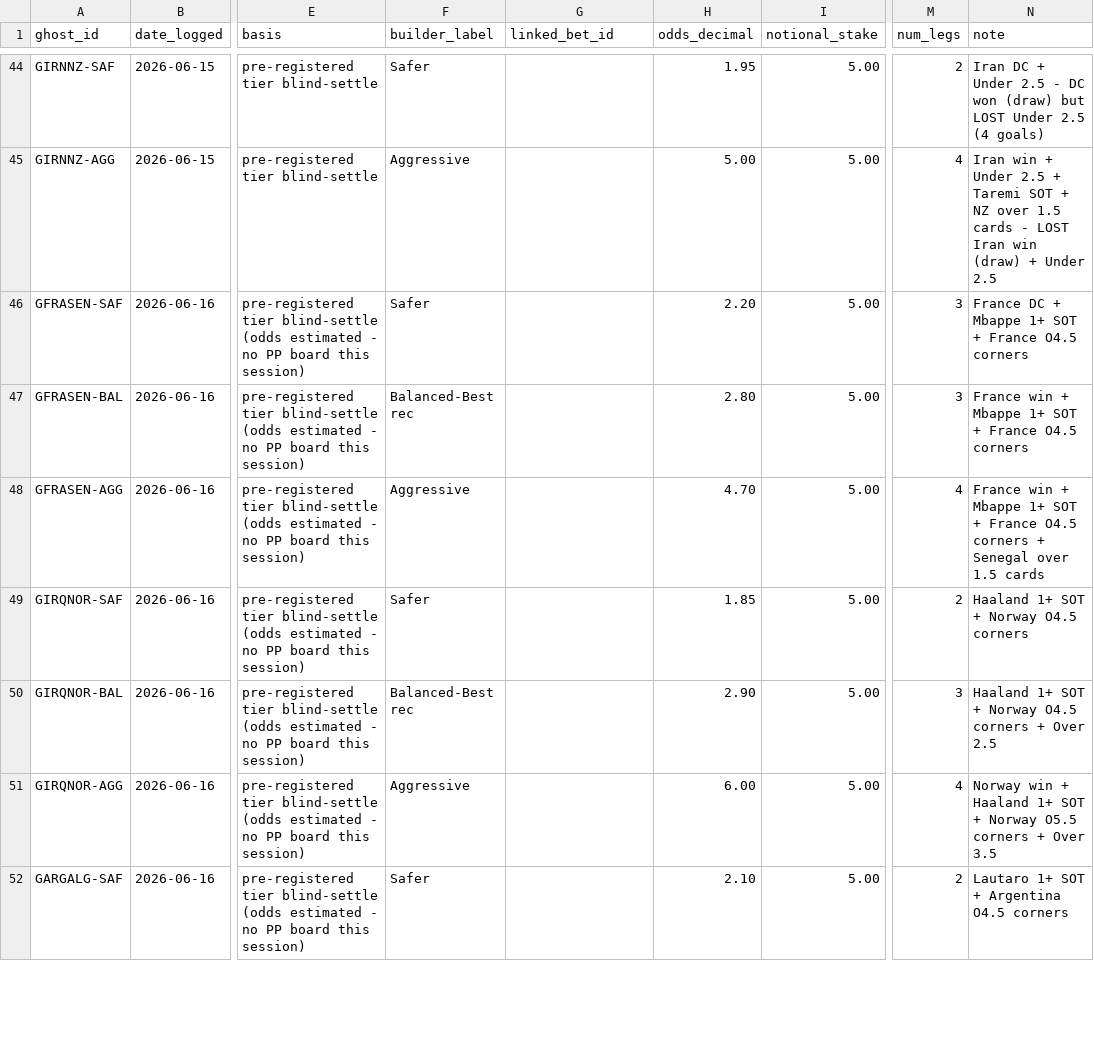
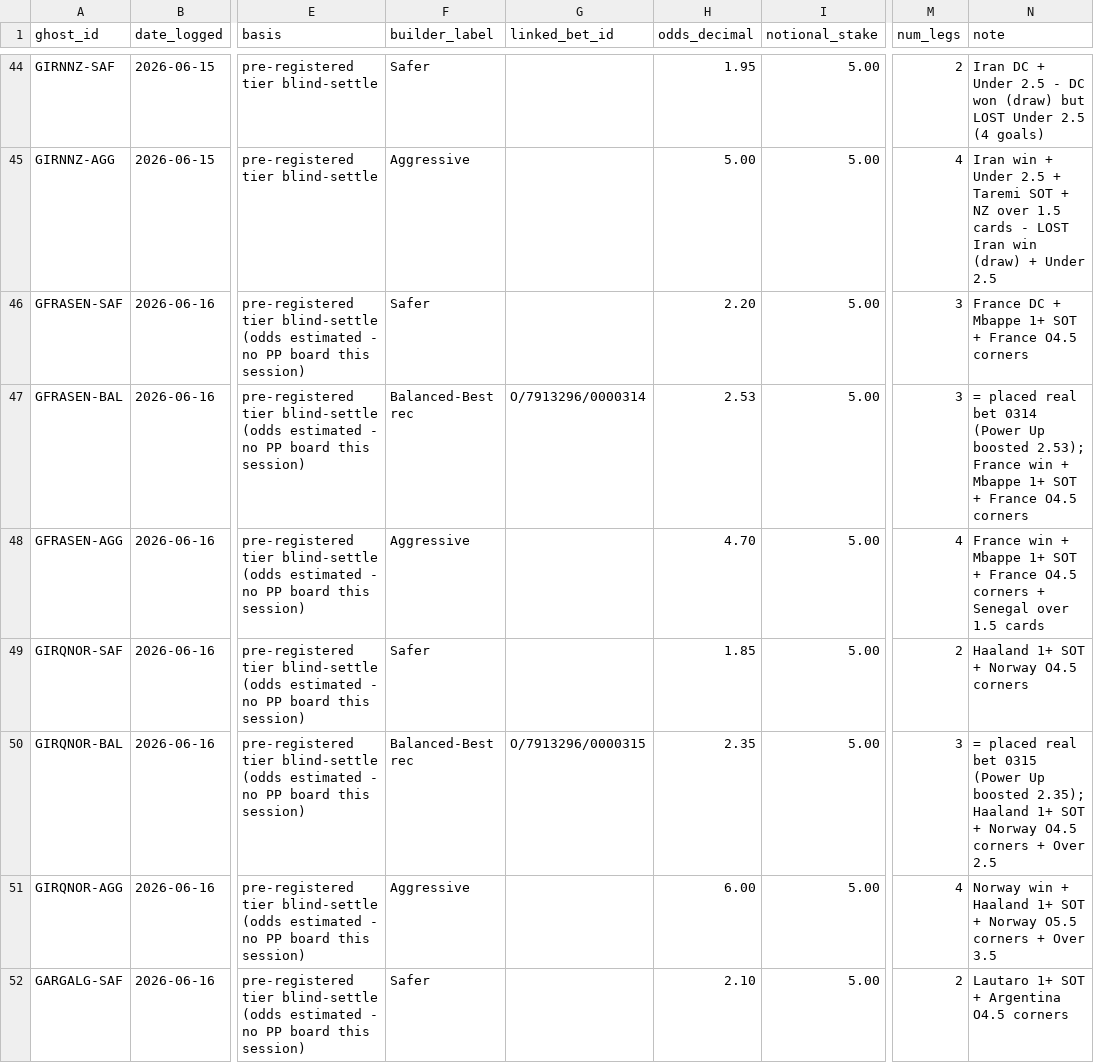
Before and after one commit to EmptyCornmeal/wc2026-bets, a CSV file: data/ghost_bets.csv, drawn as a sheet; only a part is shown, gaps mark what is left out; the diff covers the shown part only; the diff names each change by its address in the sheet, - before the commit and + after, or states it on an @@ line.

```diff
--- a/data/ghost_bets.csv
+++ b/data/ghost_bets.csv
-G47 (linked_bet_id): (empty)
+G47 (linked_bet_id): O/7913296/0000314
-H47 (odds_decimal): 2.80
+H47 (odds_decimal): 2.53
-N47 (note): France win…
+N47 (note): = placed real bet 0314 (Power Up boosted 2.53); France win…
-G50 (linked_bet_id): (empty)
+G50 (linked_bet_id): O/7913296/0000315
-H50 (odds_decimal): 2.90
+H50 (odds_decimal): 2.35
-N50 (note): Haaland 1+…
+N50 (note): = placed real bet 0315 (Power Up boosted 2.35); Haaland 1+…
```
Also changed, not shown: 6 edited cells elsewhere in this file, data/bets.csv, data/legs.csv, 5 other files.
